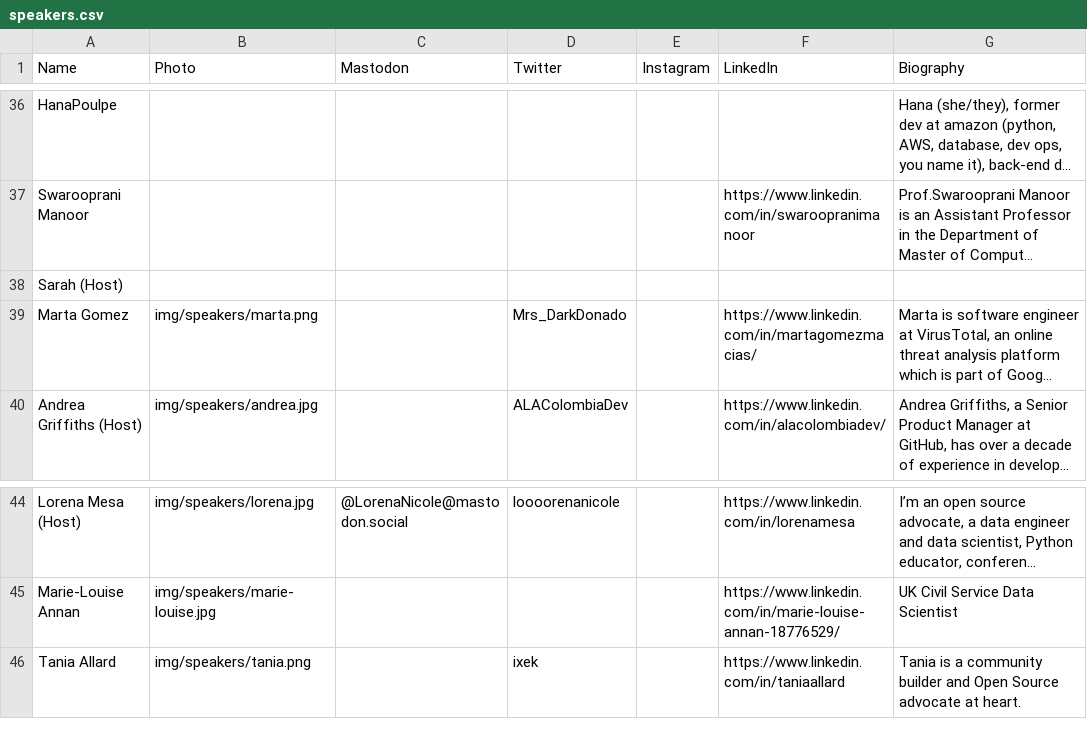
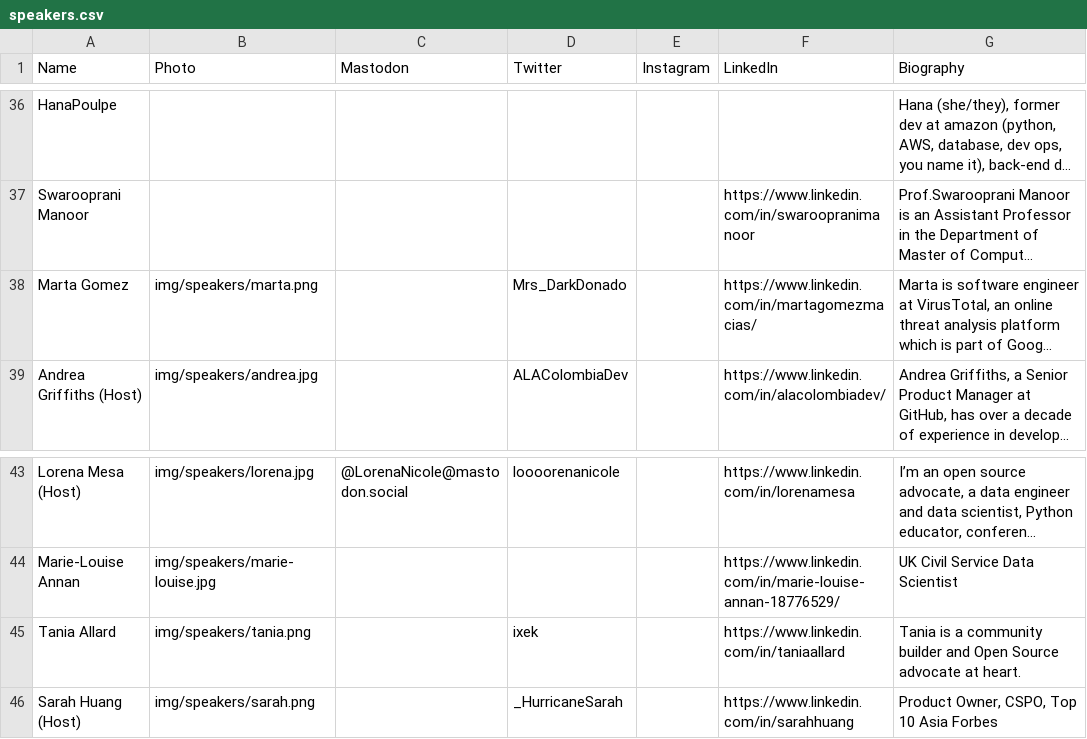
Before and after one commit to pyladies/global-conference, a CSV file: generate_site/speakers.csv, drawn as a sheet; only a part is shown, gaps mark what is left out; long unchanged cells end in …; removed rows and columns are numbered as before the commit, all else as after; the diff names each change by its address in the sheet, - before the commit and + after, or states it on an @@ line.

Commit message:
Add Sarah's information

```diff
--- a/generate_site/speakers.csv
+++ b/generate_site/speakers.csv
-row 38: Sarah (Host)
+row 46: Sarah Huang (Host) | img/speakers/sarah.png |  | _HurricaneSarah |  | https://www.linkedin.com/in/sarahhuang | Product Owner, CSPO, Top 10 Asia Forbes
```
Also changed, not shown: 1 other file.
